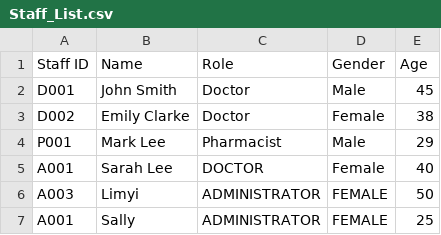
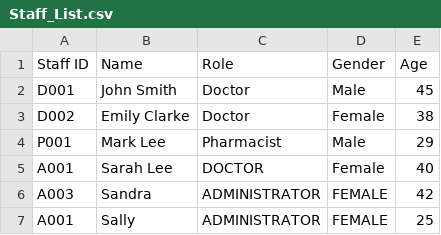
Before and after one commit to dcjh/SC2002-OOP-Group2, a CSV file: src/Data/Assets/Staff_List.csv, drawn as a sheet.

```diff
--- a/src/Data/Assets/Staff_List.csv
+++ b/src/Data/Assets/Staff_List.csv
@@ -5,3 +5,3 @@ P001,Mark Lee,Pharmacist,Male,29
 A001,Sarah Lee,DOCTOR,Female,40
-A003,Limyi,ADMINISTRATOR,FEMALE,50
+A003,Sandra,ADMINISTRATOR,FEMALE,42
 A001,Sally,ADMINISTRATOR,FEMALE,25
```
Also changed, not shown: src/Data/Assets/AppointmentOutcome.csv, src/Data/Assets/MedicalRecord.csv, 14 other files.
